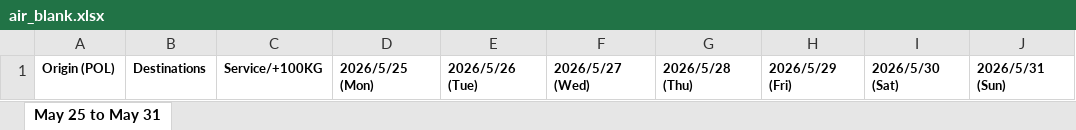
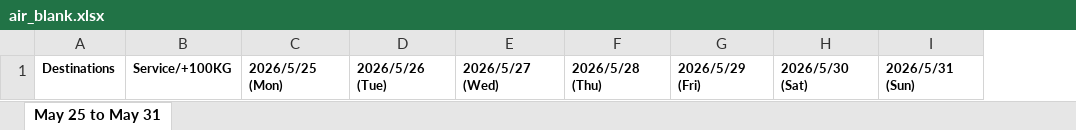
Before and after one commit to GitHub-ydp/HankyuDemo, an Excel workbook: backend/app/services/step1_rates/sheet_builder/templates/air_blank.xlsx, sheet May 25 to May 31, drawn as a sheet; only a part is shown; values as stored, in another font and other column widths than the file's, no borders; the diff names each change by its address in the sheet, - before the commit and + after, or states it on an @@ line.

```diff
--- a/backend/app/services/step1_rates/sheet_builder/templates/air_blank.xlsx (sheet May 25 to May 31)
+++ b/backend/app/services/step1_rates/sheet_builder/templates/air_blank.xlsx (sheet May 25 to May 31)
-column A, row 1: Origin (POL)
```
Also changed, not shown: 11 other files.
